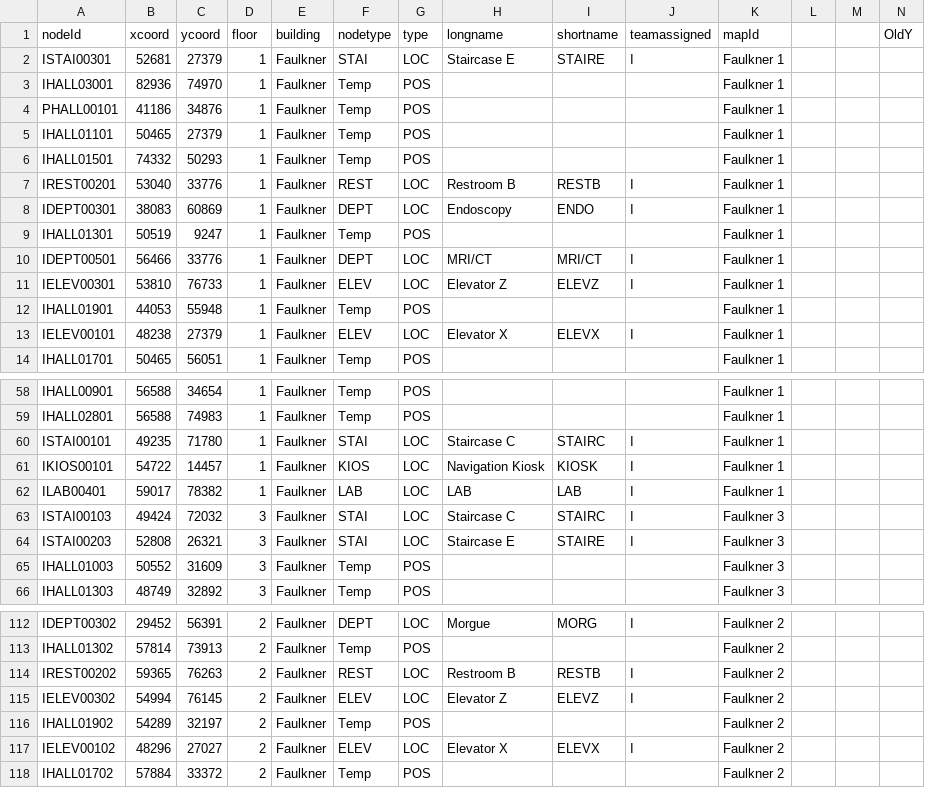
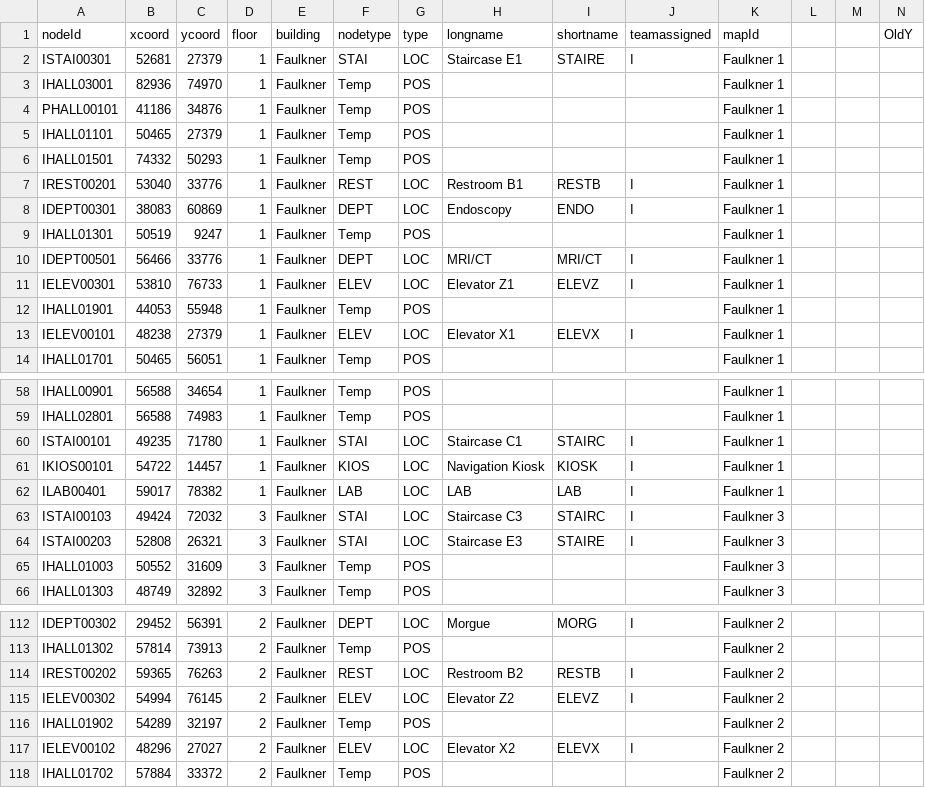
Before and after one commit to CS3733-C21-Team-I/SimpleNavigationApp, a CSV file: hospital-app/MapINodes.csv, drawn as a sheet; only a part is shown, gaps mark what is left out; the diff covers the shown part only.

```diff
--- a/hospital-app/MapINodes.csv
+++ b/hospital-app/MapINodes.csv
@@ -1,3 +1,3 @@
 nodeId,xcoord,ycoord,floor,building,nodetype,type,longname,shortname,teamassigned,mapId,,,OldY
-ISTAI00301,52681,27379,1,Faulkner,STAI,LOC,Staircase E,STAIRE,I,Faulkner 1
+ISTAI00301,52681,27379,1,Faulkner,STAI,LOC,Staircase E1,STAIRE,I,Faulkner 1
 IHALL03001,82936,74970,1,Faulkner,Temp,POS,,,,Faulkner 1
@@ -6,3 +6,3 @@ IHALL01101,50465,27379,1,Faulkner,Temp,POS,,,,Faulkner 1
 IHALL01501,74332,50293,1,Faulkner,Temp,POS,,,,Faulkner 1
-IREST00201,53040,33776,1,Faulkner,REST,LOC,Restroom B,RESTB,I,Faulkner 1
+IREST00201,53040,33776,1,Faulkner,REST,LOC,Restroom B1,RESTB,I,Faulkner 1
 IDEPT00301,38083,60869,1,Faulkner,DEPT,LOC,Endoscopy,ENDO,I,Faulkner 1
@@ -10,5 +10,5 @@ IHALL01301,50519,9247,1,Faulkner,Temp,POS,,,,Faulkner 1
 IDEPT00501,56466,33776,1,Faulkner,DEPT,LOC,MRI/CT,MRI/CT,I,Faulkner 1
-IELEV00301,53810,76733,1,Faulkner,ELEV,LOC,Elevator Z,ELEVZ,I,Faulkner 1
+IELEV00301,53810,76733,1,Faulkner,ELEV,LOC,Elevator Z1,ELEVZ,I,Faulkner 1
 IHALL01901,44053,55948,1,Faulkner,Temp,POS,,,,Faulkner 1
-IELEV00101,48238,27379,1,Faulkner,ELEV,LOC,Elevator X,ELEVX,I,Faulkner 1
+IELEV00101,48238,27379,1,Faulkner,ELEV,LOC,Elevator X1,ELEVX,I,Faulkner 1
 IHALL01701,50465,56051,1,Faulkner,Temp,POS,,,,Faulkner 1
@@ -59,7 +59,7 @@ IHALL00901,56588,34654,1,Faulkner,Temp,POS,,,,Faulkner 1
 IHALL02801,56588,74983,1,Faulkner,Temp,POS,,,,Faulkner 1
-ISTAI00101,49235,71780,1,Faulkner,STAI,LOC,Staircase C,STAIRC,I,Faulkner 1
+ISTAI00101,49235,71780,1,Faulkner,STAI,LOC,Staircase C1,STAIRC,I,Faulkner 1
 IKIOS00101,54722,14457,1,Faulkner,KIOS,LOC,Navigation Kiosk,KIOSK,I,Faulkner 1
 ILAB00401,59017,78382,1,Faulkner,LAB,LOC,LAB,LAB,I,Faulkner 1
-ISTAI00103,49424,72032,3,Faulkner,STAI,LOC,Staircase C,STAIRC,I,Faulkner 3
-ISTAI00203,52808,26321,3,Faulkner,STAI,LOC,Staircase E,STAIRE,I,Faulkner 3
+ISTAI00103,49424,72032,3,Faulkner,STAI,LOC,Staircase C3,STAIRC,I,Faulkner 3
+ISTAI00203,52808,26321,3,Faulkner,STAI,LOC,Staircase E3,STAIRE,I,Faulkner 3
 IHALL01003,50552,31609,3,Faulkner,Temp,POS,,,,Faulkner 3
@@ -113,6 +113,6 @@ IDEPT00302,29452,56391,2,Faulkner,DEPT,LOC,Morgue,MORG,I,Faulkner 2
 IHALL01302,57814,73913,2,Faulkner,Temp,POS,,,,Faulkner 2
-IREST00202,59365,76263,2,Faulkner,REST,LOC,Restroom B,RESTB,I,Faulkner 2
-IELEV00302,54994,76145,2,Faulkner,ELEV,LOC,Elevator Z,ELEVZ,I,Faulkner 2
+IREST00202,59365,76263,2,Faulkner,REST,LOC,Restroom B2,RESTB,I,Faulkner 2
+IELEV00302,54994,76145,2,Faulkner,ELEV,LOC,Elevator Z2,ELEVZ,I,Faulkner 2
 IHALL01902,54289,32197,2,Faulkner,Temp,POS,,,,Faulkner 2
-IELEV00102,48296,27027,2,Faulkner,ELEV,LOC,Elevator X,ELEVX,I,Faulkner 2
+IELEV00102,48296,27027,2,Faulkner,ELEV,LOC,Elevator X2,ELEVX,I,Faulkner 2
 IHALL01702,57884,33372,2,Faulkner,Temp,POS,,,,Faulkner 2
```
Also changed, not shown: 33 edited cells elsewhere in this file, hospital-app/MapIEdges.csv, 4 other files.
